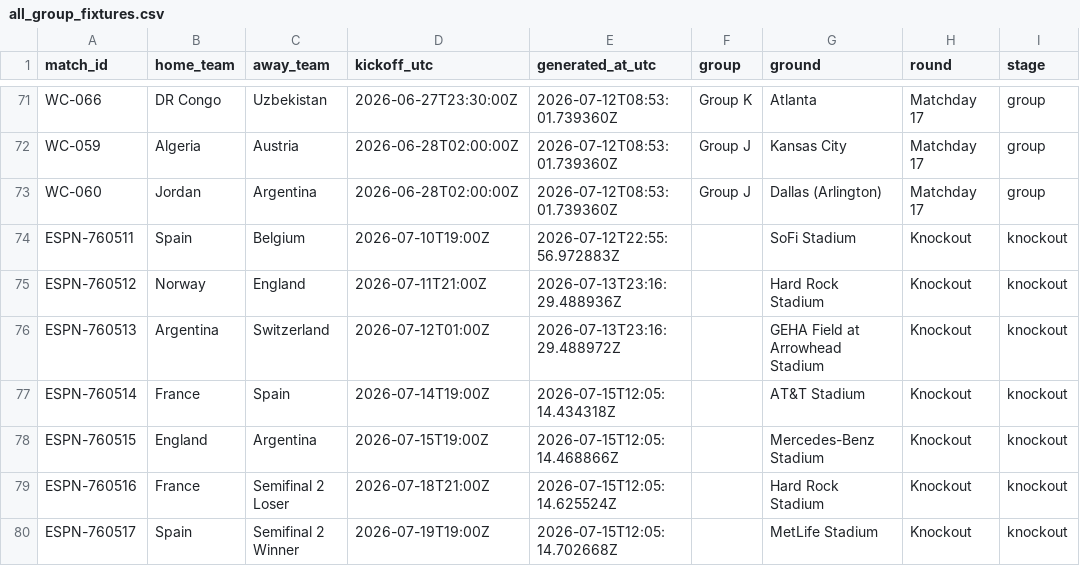
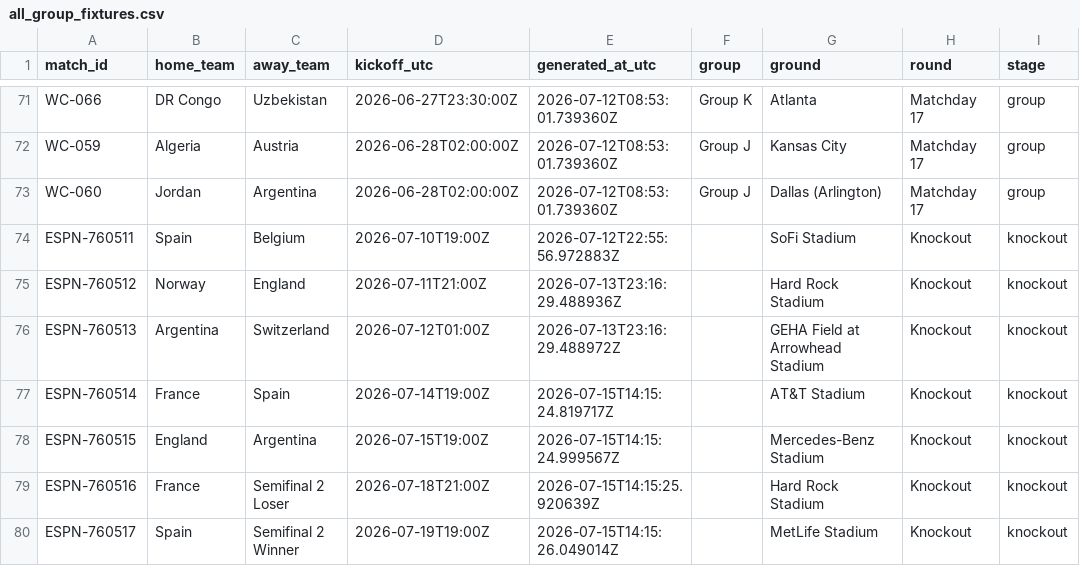
Before and after one commit to khalid-A-M-M/worldcup-agent-harness, a CSV file: data/all_group_fixtures.csv, drawn as a sheet; only a part is shown, gaps mark what is left out.

```diff
--- a/data/all_group_fixtures.csv
+++ b/data/all_group_fixtures.csv
@@ -76,5 +76,5 @@ ESPN-760512,Norway,England,2026-07-11T21:00Z,2026-07-13T23:16:29.488936Z,,Hard R
 ESPN-760513,Argentina,Switzerland,2026-07-12T01:00Z,2026-07-13T23:16:29.488972Z,,GEHA Field at Arrowhead Stadium,Knockout,knockout
-ESPN-760514,France,Spain,2026-07-14T19:00Z,2026-07-15T12:05:14.434318Z,,AT&T Stadium,Knockout,knockout
-ESPN-760515,England,Argentina,2026-07-15T19:00Z,2026-07-15T12:05:14.468866Z,,Mercedes-Benz Stadium,Knockout,knockout
-ESPN-760516,France,Semifinal 2 Loser,2026-07-18T21:00Z,2026-07-15T12:05:14.625524Z,,Hard Rock Stadium,Knockout,knockout
-ESPN-760517,Spain,Semifinal 2 Winner,2026-07-19T19:00Z,2026-07-15T12:05:14.702668Z,,MetLife Stadium,Knockout,knockout
+ESPN-760514,France,Spain,2026-07-14T19:00Z,2026-07-15T14:15:24.819717Z,,AT&T Stadium,Knockout,knockout
+ESPN-760515,England,Argentina,2026-07-15T19:00Z,2026-07-15T14:15:24.999567Z,,Mercedes-Benz Stadium,Knockout,knockout
+ESPN-760516,France,Semifinal 2 Loser,2026-07-18T21:00Z,2026-07-15T14:15:25.920639Z,,Hard Rock Stadium,Knockout,knockout
+ESPN-760517,Spain,Semifinal 2 Winner,2026-07-19T19:00Z,2026-07-15T14:15:26.049014Z,,MetLife Stadium,Knockout,knockout
```
Also changed, not shown: data/fixtures.csv, 40 other files.
